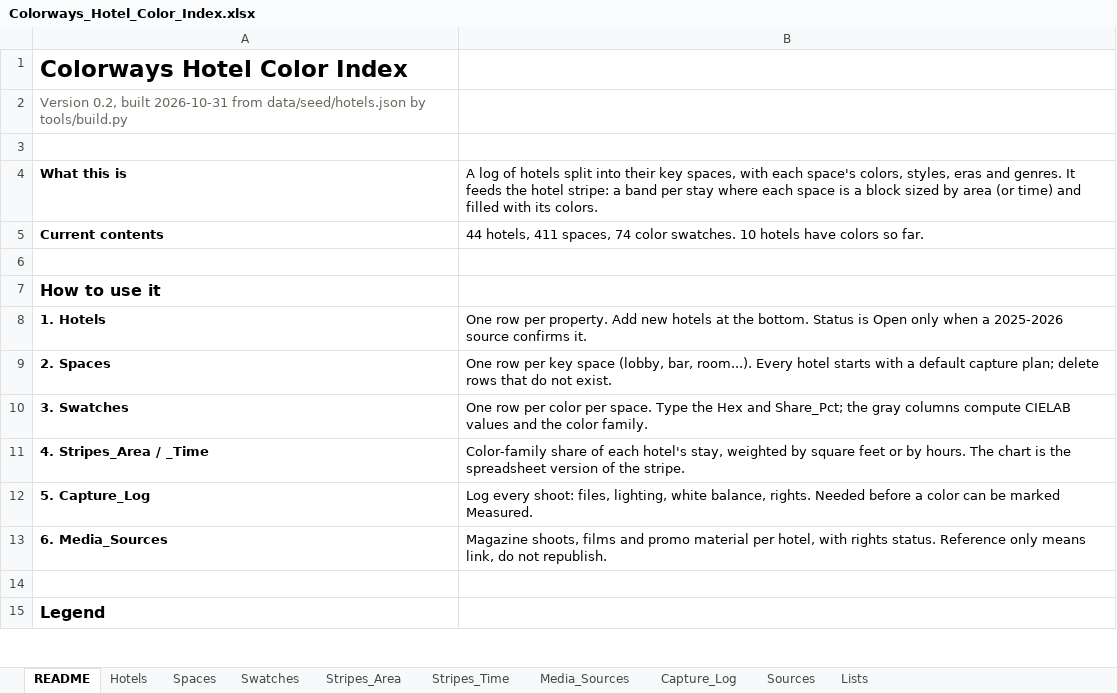
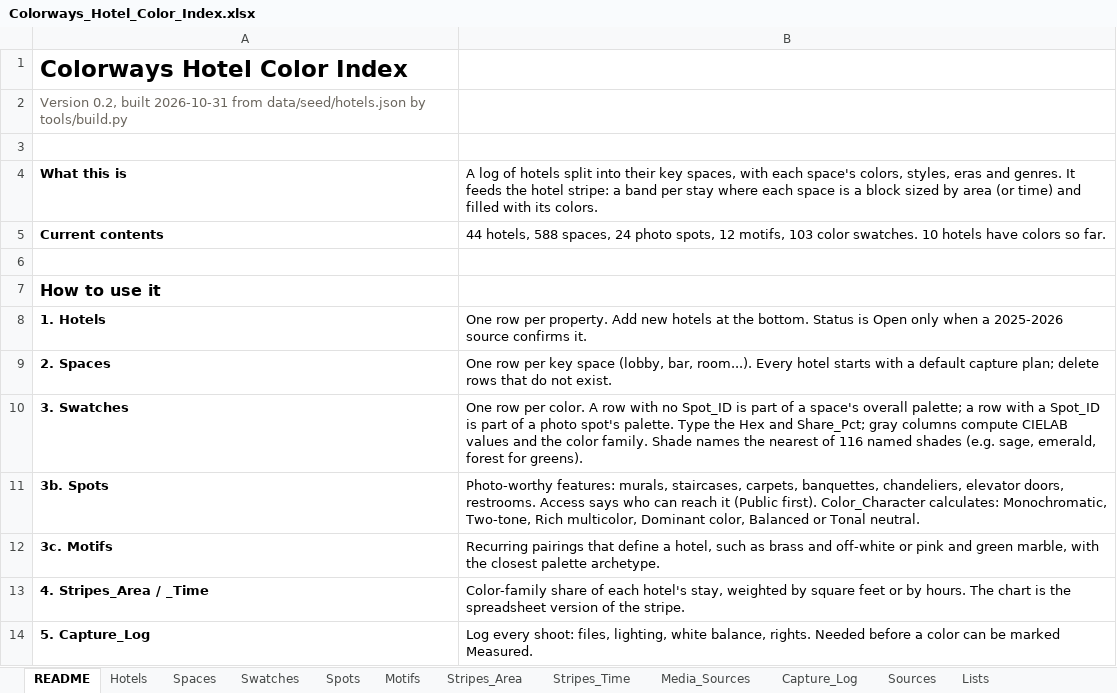
Before and after one commit to deepdetail/Colorways, an Excel workbook: deliverables/Colorways_Hotel_Color_Index.xlsx, sheet README, drawn as a sheet; only a part is shown; the shorter side is filled out with more unchanged rows; values as stored, in another font and other column widths than the file's, no borders; the diff names each change by its address in the sheet, - before the commit and + after, or states it on an @@ line.

```diff
--- a/deliverables/Colorways_Hotel_Color_Index.xlsx (sheet README)
+++ b/deliverables/Colorways_Hotel_Color_Index.xlsx (sheet README)
+sheet tab: Spots
+sheet tab: Motifs
-B5: 44 hotels, 411 spaces, 74 color swatches.…
+B5: 44 hotels, 588 spaces, 24 photo spots, 12 motifs, 103 color swatches.…
-B10: …row per color per space. Type the Hex and Share_Pct; the gray columns compute CIELAB values and the color family.
+B10: …row per color. A row with no Spot_ID is part of a space's overall palette; a row with a Spot_ID is part of a photo spot's palette. Type the Hex and Share_Pct; gray columns compute CIELAB values and the color family. Shade names the nearest of 116 named shades (e.g. sage, emerald, forest for greens).
+row 11: 3b. Spots | Photo-worthy features: murals, staircases, carpets, banquettes, chandeliers, elevator doors, restrooms. Access says who can reach it (Public first). Color_Character calculates: Monochromatic, Two-tone, Rich multicolor, Dominant color, Balanced or Tonal neutral.
+row 12: 3c. Motifs | Recurring pairings that define a hotel, such as brass and off-white or pink and green marble, with the closest palette archetype.
```
Also changed, not shown: sheet Spaces, sheet Swatches, sheet Lists, sheet Hotels, sheet Stripes_Area, formulas that keep their value, hidden cells, charts or pictures, 28 other files.
